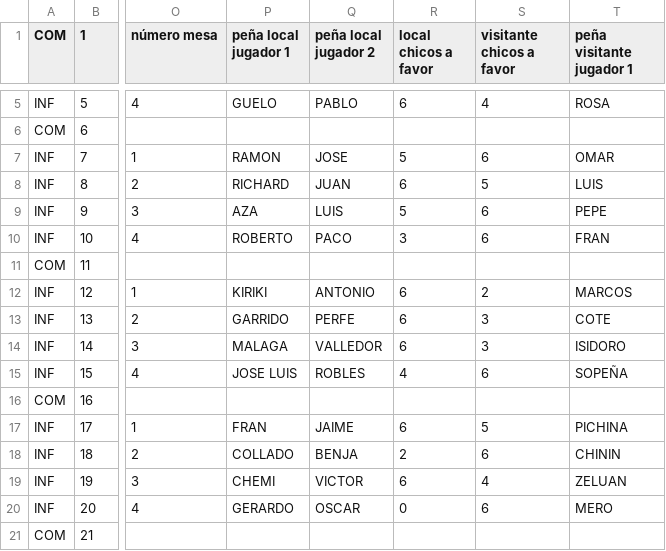
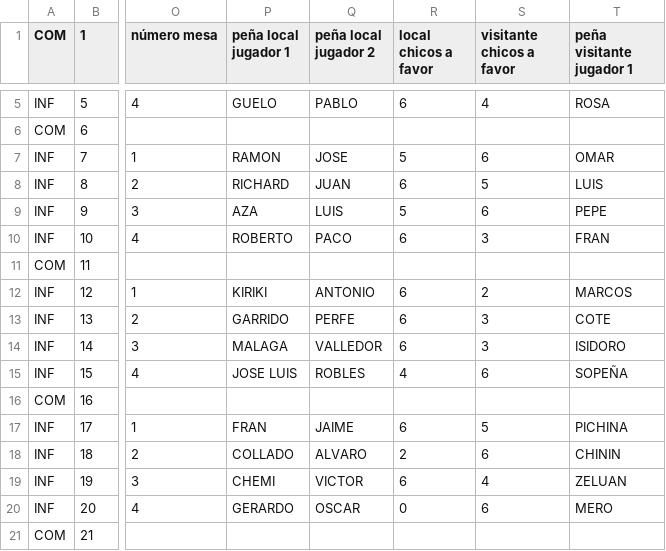
Before and after one commit to vetuster/cocam, a CSV file: cocam/resources/result/cocam-2016_17-result-J42-20170126-OK.csv, drawn as a sheet; only a part is shown, gaps mark what is left out; the diff names each change by its address in the sheet, - before the commit and + after, or states it on an @@ line.

Commit message:
Corregido pareja COLLADO-BENJA es COLLADO-ALVARO

```diff
--- a/cocam/resources/result/cocam-2016_17-result-J42-20170126-OK.csv
+++ b/cocam/resources/result/cocam-2016_17-result-J42-20170126-OK.csv
-R10 (local chicos a favor): 3
+R10 (local chicos a favor): 6
-S10 (visitante chicos a favor): 6
+S10 (visitante chicos a favor): 3
-Q18 (peña local jugador 2): BENJA
+Q18 (peña local jugador 2): ALVARO
```
